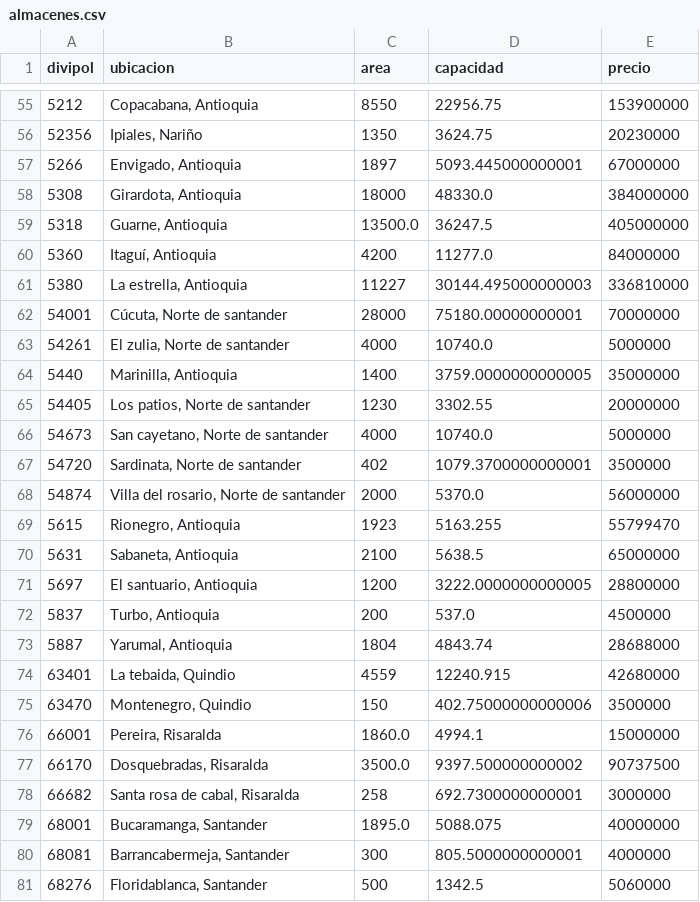
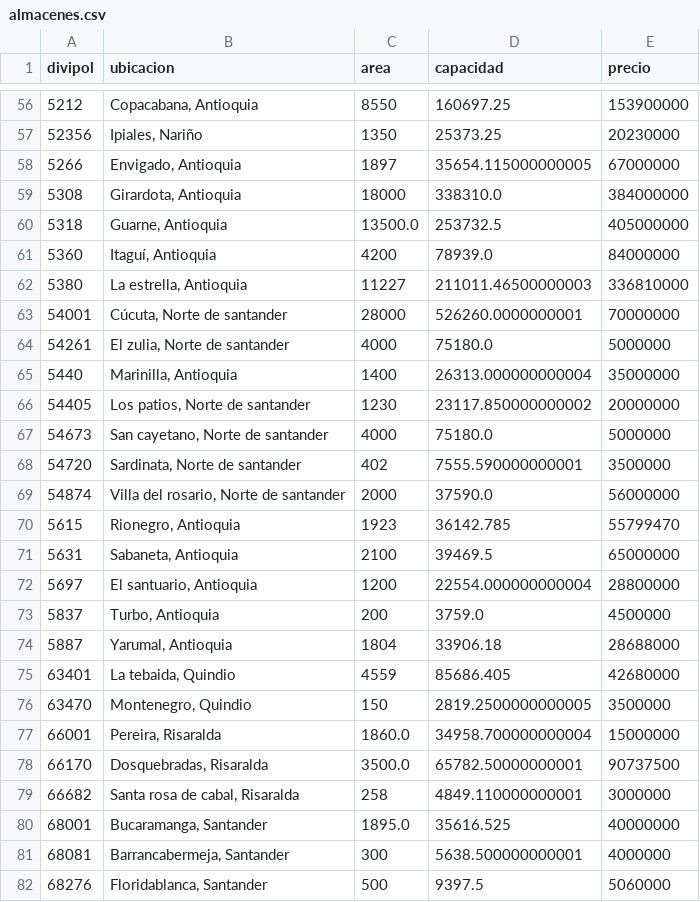
Before and after one commit to CDMonsalveA/AI_OR_Workflow, a CSV file: data/datos_completos/almacenes.csv, drawn as a sheet; only a part is shown, gaps mark what is left out; the diff covers the shown part only.

```diff
--- a/data/datos_completos/almacenes.csv
+++ b/data/datos_completos/almacenes.csv
@@ -55,27 +56,27 @@ divipol,ubicacion,area,capacidad,precio
-5212,"Copacabana, Antioquia",8550,22956.75,153900000
-52356,"Ipiales, Nariño",1350,3624.75,20230000
-5266,"Envigado, Antioquia",1897,5093.445000000001,67000000
-5308,"Girardota, Antioquia",18000,48330.0,384000000
-5318,"Guarne, Antioquia",13500.0,36247.5,405000000
-5360,"Itaguí, Antioquia",4200,11277.0,84000000
-5380,"La estrella, Antioquia",11227,30144.495000000003,336810000
-54001,"Cúcuta, Norte de santander",28000,75180.00000000001,70000000
-54261,"El zulia, Norte de santander",4000,10740.0,5000000
-5440,"Marinilla, Antioquia",1400,3759.0000000000005,35000000
-54405,"Los patios, Norte de santander",1230,3302.55,20000000
-54673,"San cayetano, Norte de santander",4000,10740.0,5000000
-54720,"Sardinata, Norte de santander",402,1079.3700000000001,3500000
-54874,"Villa del rosario, Norte de santander",2000,5370.0,56000000
-5615,"Rionegro, Antioquia",1923,5163.255,55799470
-5631,"Sabaneta, Antioquia",2100,5638.5,65000000
-5697,"El santuario, Antioquia",1200,3222.0000000000005,28800000
-5837,"Turbo, Antioquia",200,537.0,4500000
-5887,"Yarumal, Antioquia",1804,4843.74,28688000
-63401,"La tebaida, Quindio",4559,12240.915,42680000
-63470,"Montenegro, Quindio",150,402.75000000000006,3500000
-66001,"Pereira, Risaralda",1860.0,4994.1,15000000
-66170,"Dosquebradas, Risaralda",3500.0,9397.500000000002,90737500
-66682,"Santa rosa de cabal, Risaralda",258,692.7300000000001,3000000
-68001,"Bucaramanga, Santander",1895.0,5088.075,40000000
-68081,"Barrancabermeja, Santander",300,805.5000000000001,4000000
-68276,"Floridablanca, Santander",500,1342.5,5060000
+5212,"Copacabana, Antioquia",8550,160697.25,153900000
+52356,"Ipiales, Nariño",1350,25373.25,20230000
+5266,"Envigado, Antioquia",1897,35654.115000000005,67000000
+5308,"Girardota, Antioquia",18000,338310.0,384000000
+5318,"Guarne, Antioquia",13500.0,253732.5,405000000
+5360,"Itaguí, Antioquia",4200,78939.0,84000000
+5380,"La estrella, Antioquia",11227,211011.46500000003,336810000
+54001,"Cúcuta, Norte de santander",28000,526260.0000000001,70000000
+54261,"El zulia, Norte de santander",4000,75180.0,5000000
+5440,"Marinilla, Antioquia",1400,26313.000000000004,35000000
+54405,"Los patios, Norte de santander",1230,23117.850000000002,20000000
+54673,"San cayetano, Norte de santander",4000,75180.0,5000000
+54720,"Sardinata, Norte de santander",402,7555.590000000001,3500000
+54874,"Villa del rosario, Norte de santander",2000,37590.0,56000000
+5615,"Rionegro, Antioquia",1923,36142.785,55799470
+5631,"Sabaneta, Antioquia",2100,39469.5,65000000
+5697,"El santuario, Antioquia",1200,22554.000000000004,28800000
+5837,"Turbo, Antioquia",200,3759.0,4500000
+5887,"Yarumal, Antioquia",1804,33906.18,28688000
+63401,"La tebaida, Quindio",4559,85686.405,42680000
+63470,"Montenegro, Quindio",150,2819.2500000000005,3500000
+66001,"Pereira, Risaralda",1860.0,34958.700000000004,15000000
+66170,"Dosquebradas, Risaralda",3500.0,65782.50000000001,90737500
+66682,"Santa rosa de cabal, Risaralda",258,4849.110000000001,3000000
+68001,"Bucaramanga, Santander",1895.0,35616.525,40000000
+68081,"Barrancabermeja, Santander",300,5638.500000000001,4000000
+68276,"Floridablanca, Santander",500,9397.5,5060000
```
Also changed, not shown: 1 added row and 81 edited cells elsewhere in this file, data/datos_imperfectos/almacenes.csv, 4 other files.
